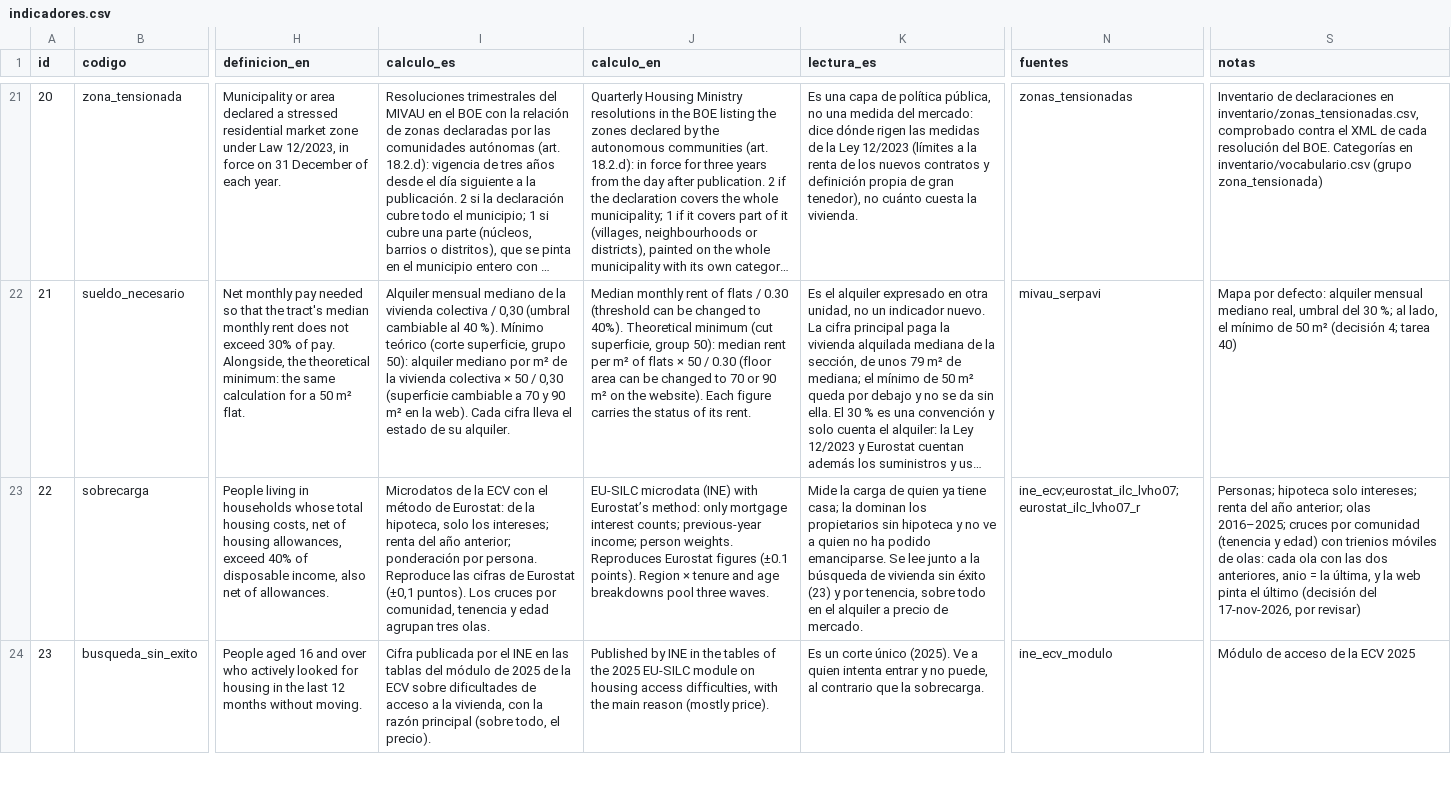
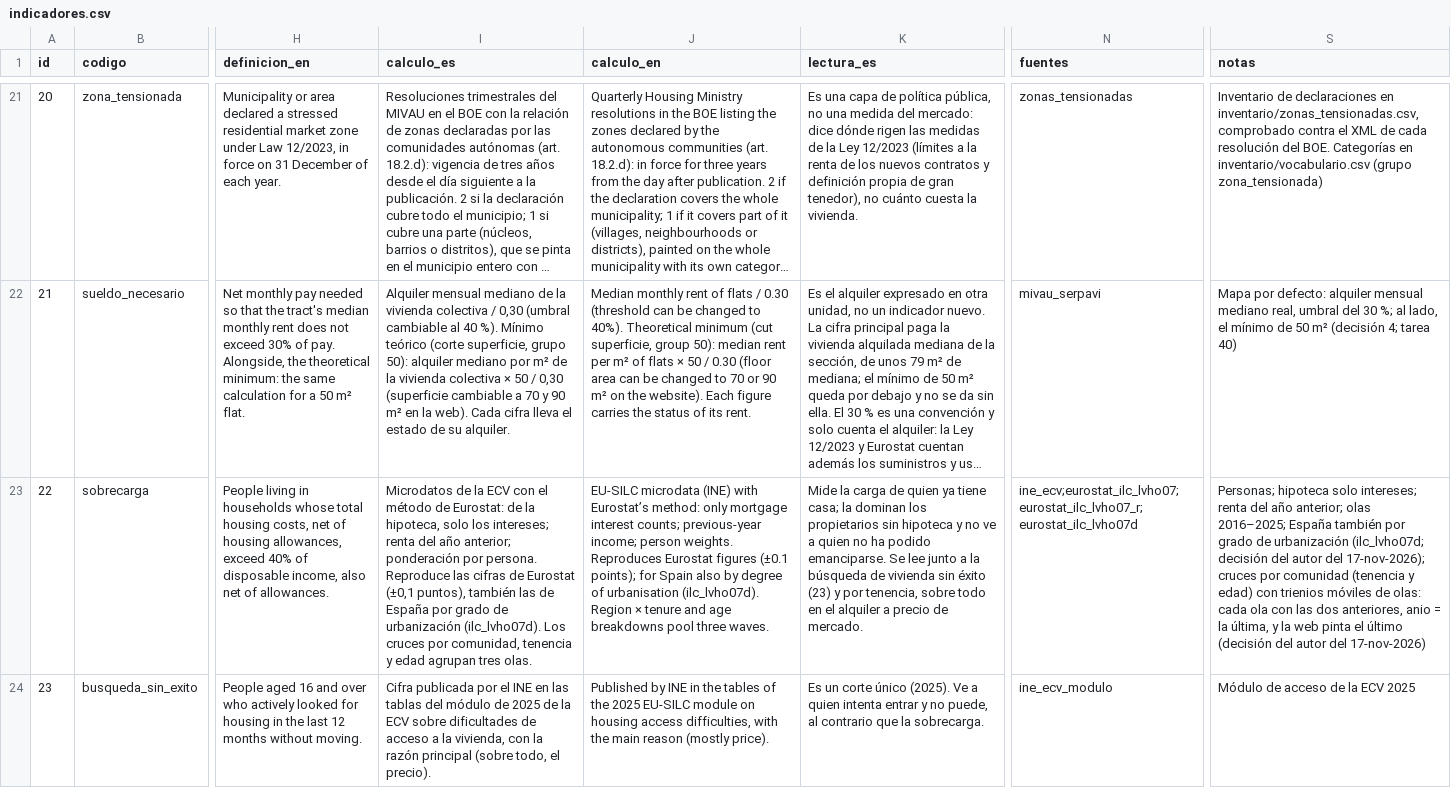
Before and after one commit to gastiaso/de-renta-en-renta, a CSV file: inventario/indicadores.csv, drawn as a sheet; only a part is shown, gaps mark what is left out; long unchanged cells end in …; the diff covers the shown part only; the diff names each change by its address in the sheet, - before the commit and + after, or states it on an @@ line.

```diff
--- a/inventario/indicadores.csv
+++ b/inventario/indicadores.csv
-I23 (calculo_es): …Eurostat (±0,1 puntos). Los cruces…
+I23 (calculo_es): …Eurostat (±0,1 puntos), también las de España por grado de urbanización (ilc_lvho07d). Los cruces…
-J23 (calculo_en): …figures (±0.1 points). Region ×…
+J23 (calculo_en): …figures (±0.1 points); for Spain also by degree of urbanisation (ilc_lvho07d). Region ×…
-N23 (fuentes): ine_ecv;eurostat_ilc_lvho07;eurostat_ilc_lvho07_r
+N23 (fuentes): ine_ecv;eurostat_ilc_lvho07;eurostat_ilc_lvho07_r;eurostat_ilc_lvho07d
-S23 (notas): …olas 2016–2025; cruces por comunidad (tenencia y edad) con trienios móviles de olas: cada ola con las dos anteriores, anio = la última, y la web pinta el último (decisión del 17-nov-2026, por revisar)
+S23 (notas): …olas 2016–2025; España también por grado de urbanización (ilc_lvho07d; decisión del autor del 17-nov-2026); cruces por comunidad (tenencia y edad) con trienios móviles de olas: cada ola con las dos anteriores, anio = la última, y la web pinta el último (decisión del autor del 17-nov-2026)
```
Also changed, not shown: 3 edited cells elsewhere in this file, inventario/calendario_fuentes.csv, inventario/fuentes.csv, 30 other files.
